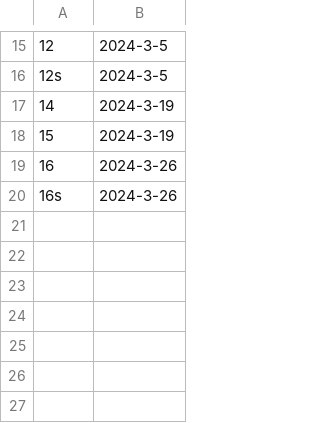
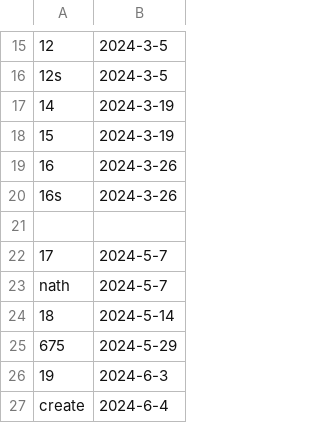
Before and after one commit to NathaliaCespedesG/resilient_test, a CSV file: Withings_ScanWatch/db/Users.csv, drawn as a sheet; only a part is shown, gaps mark what is left out; the diff names each change by its address in the sheet, - before the commit and + after, or states it on an @@ line.

```diff
--- a/Withings_ScanWatch/db/Users.csv
+++ b/Withings_ScanWatch/db/Users.csv
+row 21: (empty)
+row 22: 17 | 2024-5-7
+row 23: nath | 2024-5-7
+row 24: 18 | 2024-5-14
+row 25: 675 | 2024-5-29
+row 26: 19 | 2024-6-3
+row 27: create | 2024-6-4
```
Also changed, not shown: 18 other files.
